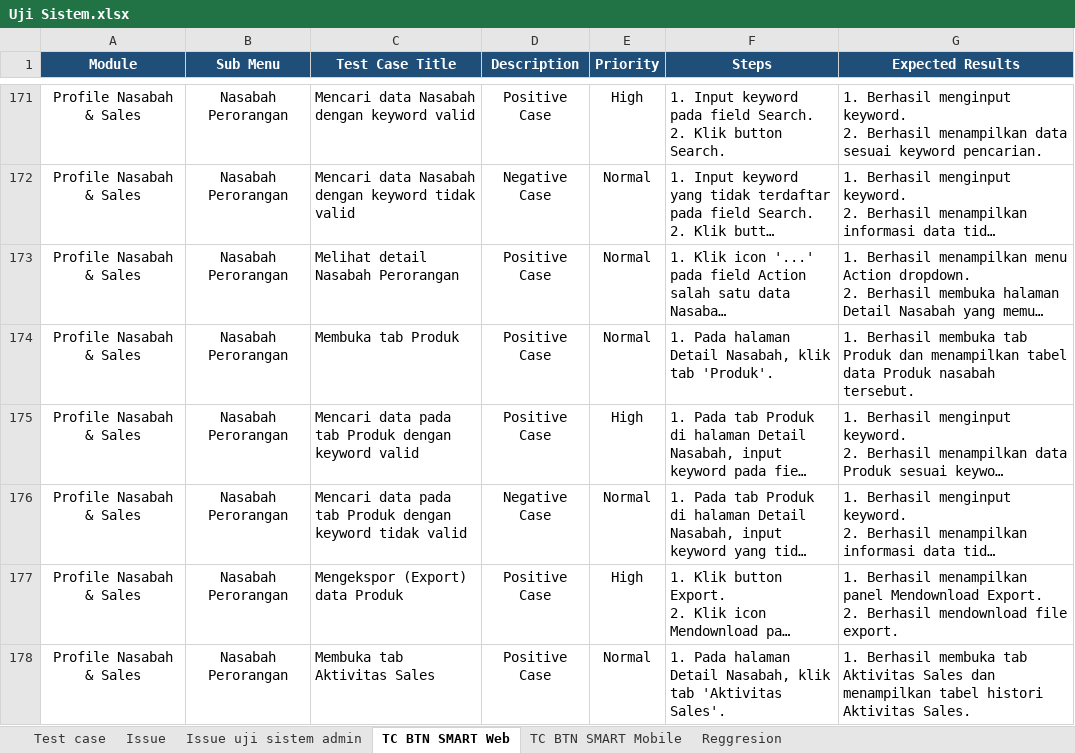
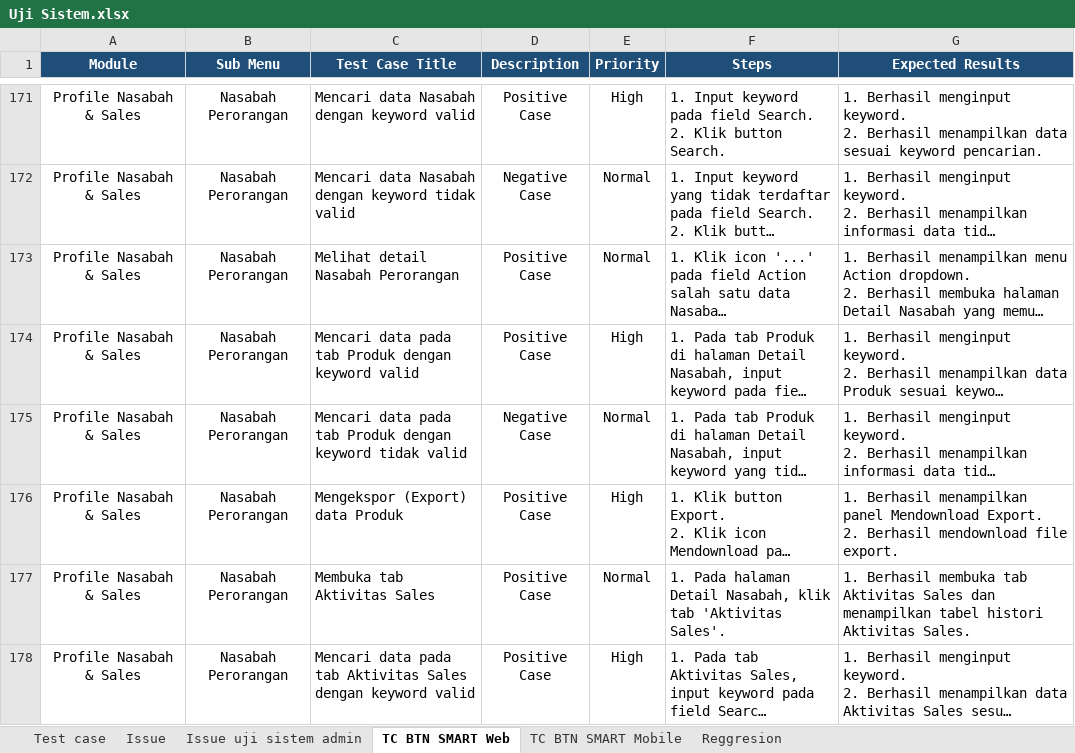
Before and after one commit to muhammaddanihaikal/btn-smart-refactor, an Excel workbook: Test Script/Uji Sistem.xlsx, sheet TC BTN SMART Web, drawn as a sheet; only a part is shown, gaps mark what is left out; the shorter side is filled out with more unchanged rows; long unchanged cells end in …; values as stored, in another font and other column widths than the file's, no borders; the diff names each change by its address in the sheet, - before the commit and + after, or states it on an @@ line.

Commit message:
feat(web): replace 12.4 Membuka tab Produk with Melihat detail Nasabah Perorangan, realign expected results, and embed 12.1-12.4 screenshots

```diff
--- a/Test Script/Uji Sistem.xlsx (sheet TC BTN SMART Web)
+++ b/Test Script/Uji Sistem.xlsx (sheet TC BTN SMART Web)
-row 174: Profile Nasabah & Sales | Nasabah Perorangan | Membuka tab Produk | Positive Case | Normal | 1. Pada halaman Detail Nasabah, klik tab 'Produk'. | 1. Berhasil membuka tab Produk dan menampilkan tabel data Produk nasabah tersebut.
```
Also changed, not shown: 8 other files.
